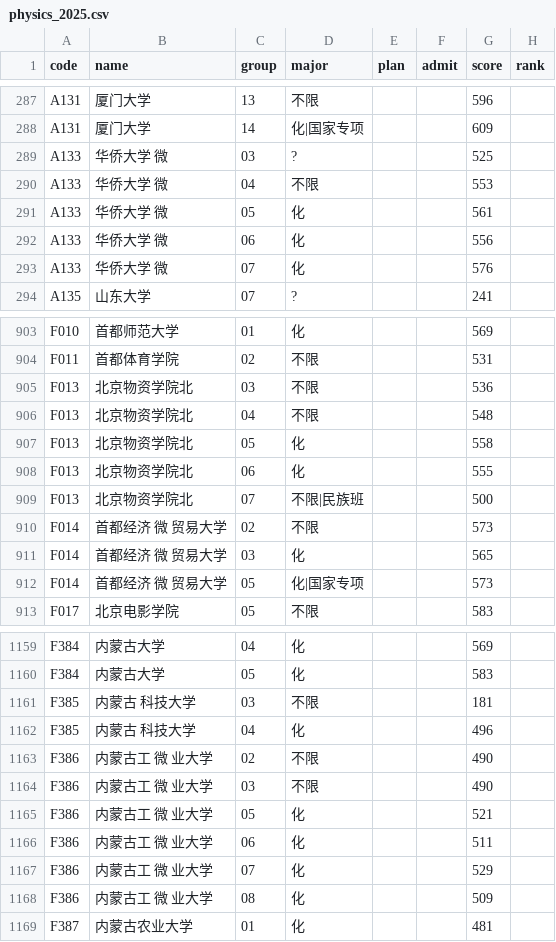
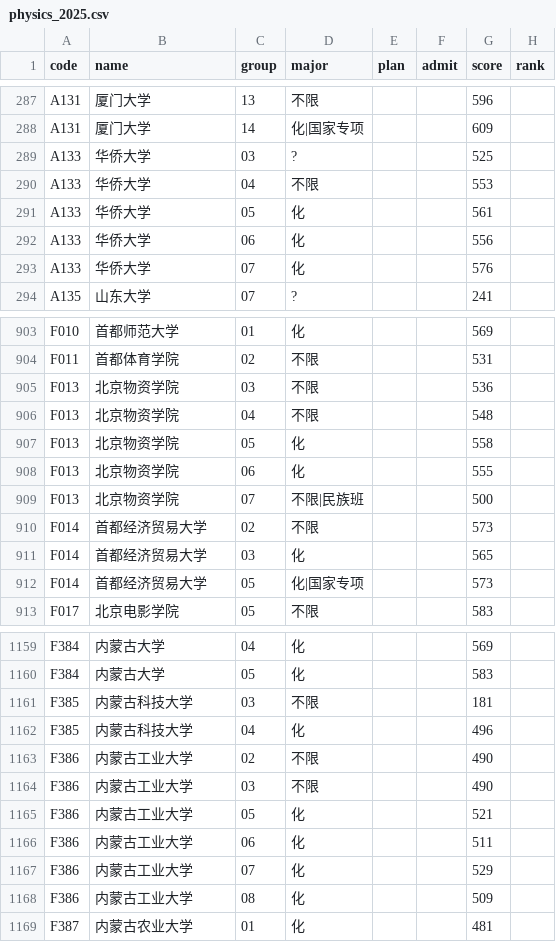
Before and after one commit to WJSGZZ/Zhiqu, a CSV file: skills/zhiqu/data/hubei/physics_2025.csv, drawn as a sheet; only a part is shown, gaps mark what is left out; the diff covers the shown part only.

```diff
--- a/skills/zhiqu/data/hubei/physics_2025.csv
+++ b/skills/zhiqu/data/hubei/physics_2025.csv
@@ -288,7 +288,7 @@ A131,厦门大学,13,不限,,,596,
 A131,厦门大学,14,化|国家专项,,,609,
-A133,华侨大学 微,03,?,,,525,
-A133,华侨大学 微,04,不限,,,553,
-A133,华侨大学 微,05,化,,,561,
-A133,华侨大学 微,06,化,,,556,
-A133,华侨大学 微,07,化,,,576,
+A133,华侨大学,03,?,,,525,
+A133,华侨大学,04,不限,,,553,
+A133,华侨大学,05,化,,,561,
+A133,华侨大学,06,化,,,556,
+A133,华侨大学,07,化,,,576,
 A135,山东大学,07,?,,,241,
@@ -904,10 +904,10 @@ F010,首都师范大学,01,化,,,569,
 F011,首都体育学院,02,不限,,,531,
-F013,北京物资学院北,03,不限,,,536,
-F013,北京物资学院北,04,不限,,,548,
-F013,北京物资学院北,05,化,,,558,
-F013,北京物资学院北,06,化,,,555,
-F013,北京物资学院北,07,不限|民族班,,,500,
-F014,首都经济 微 贸易大学,02,不限,,,573,
-F014,首都经济 微 贸易大学,03,化,,,565,
-F014,首都经济 微 贸易大学,05,化|国家专项,,,573,
+F013,北京物资学院,03,不限,,,536,
+F013,北京物资学院,04,不限,,,548,
+F013,北京物资学院,05,化,,,558,
+F013,北京物资学院,06,化,,,555,
+F013,北京物资学院,07,不限|民族班,,,500,
+F014,首都经济贸易大学,02,不限,,,573,
+F014,首都经济贸易大学,03,化,,,565,
+F014,首都经济贸易大学,05,化|国家专项,,,573,
 F017,北京电影学院,05,不限,,,583,
@@ -1160,10 +1160,10 @@ F384,内蒙古大学,04,化,,,569,
 F384,内蒙古大学,05,化,,,583,
-F385,内蒙古 科技大学,03,不限,,,181,
-F385,内蒙古 科技大学,04,化,,,496,
-F386,内蒙古工 微 业大学,02,不限,,,490,
-F386,内蒙古工 微 业大学,03,不限,,,490,
-F386,内蒙古工 微 业大学,05,化,,,521,
-F386,内蒙古工 微 业大学,06,化,,,511,
-F386,内蒙古工 微 业大学,07,化,,,529,
-F386,内蒙古工 微 业大学,08,化,,,509,
+F385,内蒙古科技大学,03,不限,,,181,
+F385,内蒙古科技大学,04,化,,,496,
+F386,内蒙古工业大学,02,不限,,,490,
+F386,内蒙古工业大学,03,不限,,,490,
+F386,内蒙古工业大学,05,化,,,521,
+F386,内蒙古工业大学,06,化,,,511,
+F386,内蒙古工业大学,07,化,,,529,
+F386,内蒙古工业大学,08,化,,,509,
 F387,内蒙古农业大学,01,化,,,481,
```
Also changed, not shown: 174 edited cells elsewhere in this file, skills/zhiqu/data/hubei/physics_2023.csv, skills/zhiqu/data/jiangsu/physics_2025.csv, 13 other files.
